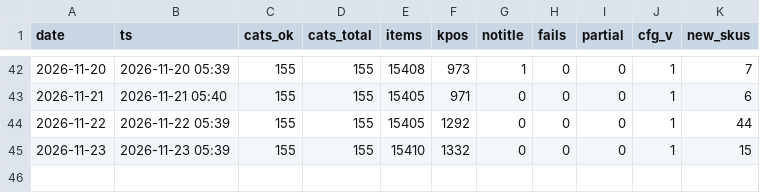
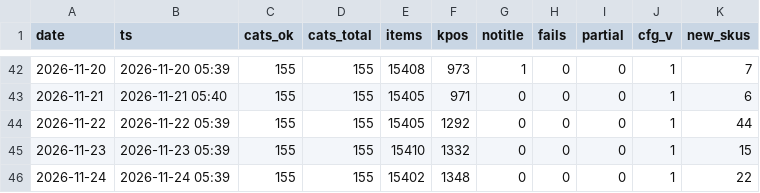
Before and after one commit to dayyyline-lgtm/coverage-dashboard, a CSV file: amazon-beauty-tracker/data/subcat/days.csv, drawn as a sheet; only a part is shown, gaps mark what is left out; the diff names each change by its address in the sheet, - before the commit and + after, or states it on an @@ line.

```diff
--- a/amazon-beauty-tracker/data/subcat/days.csv
+++ b/amazon-beauty-tracker/data/subcat/days.csv
+row 46: 2026-11-24 | 2026-11-24 05:39 | 155 | 155 | 15402 | 1348 | 0 | 0 | 0 | 1 | 22
```
Also changed, not shown: amazon-beauty-tracker/data/lists/days.csv, amazon-beauty-tracker/data/subcat/prices.csv, 6 other files.
